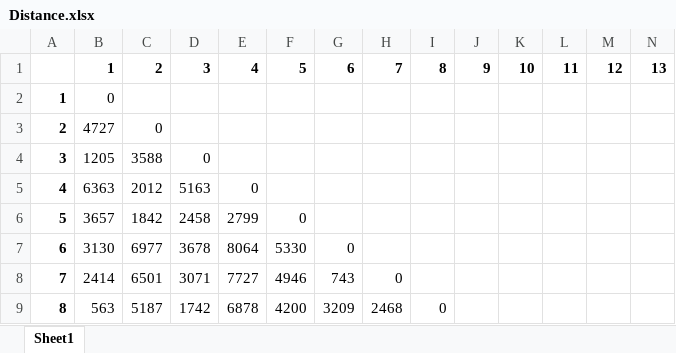
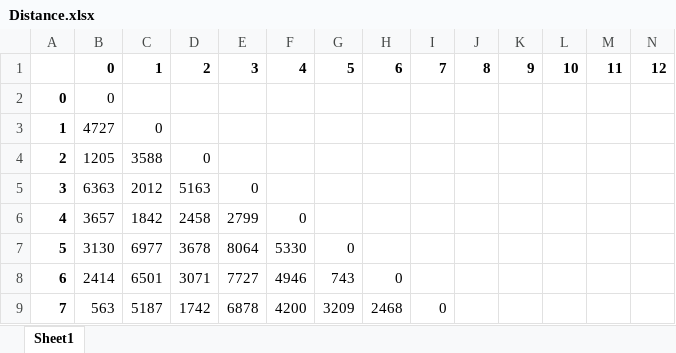
Before and after one commit to iver56/it3708, an Excel workbook: project5/Distance.xlsx, sheet Sheet1, drawn as a sheet; only a part is shown; values as stored, in another font and other column widths than the file's, no borders; removed rows and columns are numbered as before the commit, all else as after; rows hold the shown columns only; the diff names each change by its address in the sheet, - before the commit and + after, or states it on an @@ line.

```diff
--- a/project5/Distance.xlsx (sheet Sheet1)
+++ b/project5/Distance.xlsx (sheet Sheet1)
-row 1:  | 1 | 2 | 3 | 4 | 5 | 6 | 7 | 8 | 9 | 10 | 11 | 12 | 13
+row 1:  | 0 | 1 | 2 | 3 | 4 | 5 | 6 | 7 | 8 | 9 | 10 | 11 | 12
@@ column A renumbered from row 2 down @@
```
Also changed, not shown: project5/Cost.xlsx, 3 other files.
